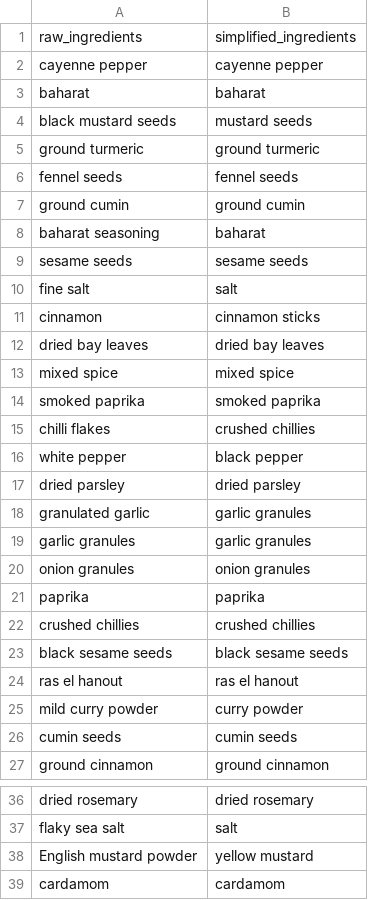
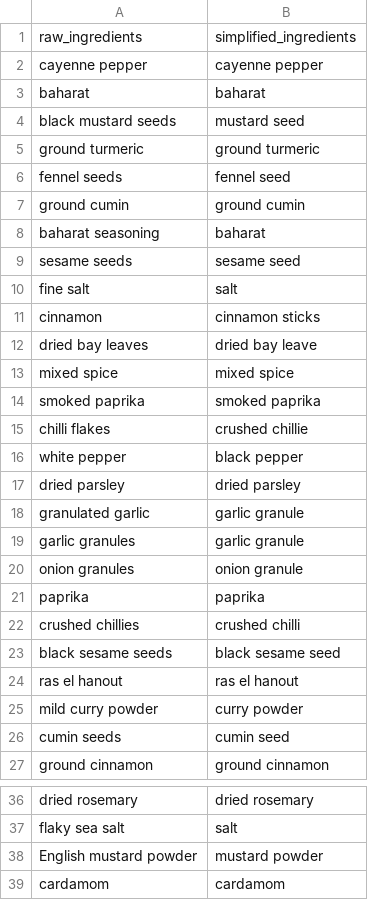
Before and after one commit to camdobbie/RecipeRecommend, a CSV file: Dictionaries/Herbs_and_spices.csv, drawn as a sheet; only a part is shown, gaps mark what is left out; the diff covers the shown part only.

```diff
--- a/Dictionaries/Herbs_and_spices.csv
+++ b/Dictionaries/Herbs_and_spices.csv
@@ -3,25 +3,25 @@ cayenne pepper,cayenne pepper
 baharat,baharat
-black mustard seeds,mustard seeds
+black mustard seeds,mustard seed
 ground turmeric,ground turmeric
-fennel seeds,fennel seeds
+fennel seeds,fennel seed
 ground cumin,ground cumin
 baharat seasoning,baharat
-sesame seeds,sesame seeds
+sesame seeds,sesame seed
 fine salt,salt
 cinnamon,cinnamon sticks
-dried bay leaves,dried bay leaves
+dried bay leaves,dried bay leave
 mixed spice,mixed spice
 smoked paprika,smoked paprika
-chilli flakes,crushed chillies
+chilli flakes,crushed chillie
 white pepper,black pepper
 dried parsley,dried parsley
-granulated garlic,garlic granules
-garlic granules,garlic granules
-onion granules,onion granules
+granulated garlic,garlic granule
+garlic granules,garlic granule
+onion granules,onion granule
 paprika,paprika
-crushed chillies,crushed chillies
-black sesame seeds,black sesame seeds
+crushed chillies,crushed chilli
+black sesame seeds,black sesame seed
 ras el hanout,ras el hanout
 mild curry powder,curry powder
-cumin seeds,cumin seeds
+cumin seeds,cumin seed
 ground cinnamon,ground cinnamon
@@ -37,2 +37,2 @@ dried rosemary,dried rosemary
 flaky sea salt,salt
-English mustard powder ,yellow mustard
+English mustard powder,mustard powder
```
Also changed, not shown: 6 edited cells elsewhere in this file, Dictionaries/Condiments.csv, Dictionaries/Fruits_and_vegetables.csv, 6 other files.
